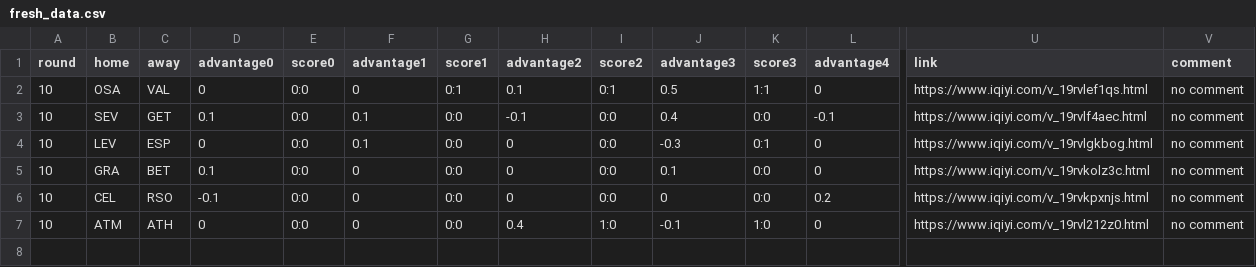
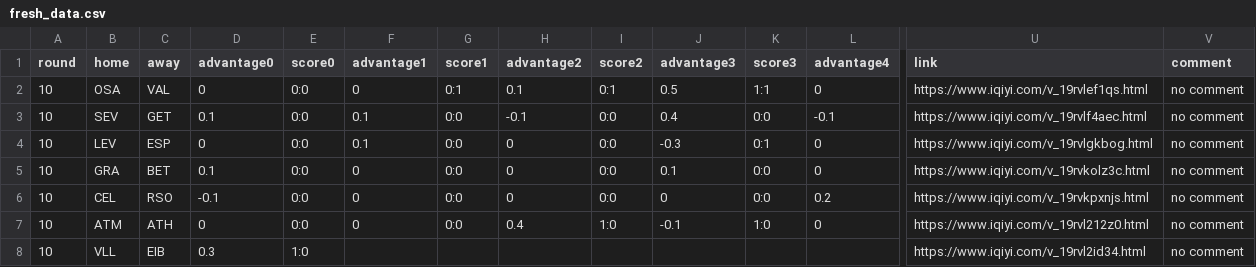
Before and after one commit to vinnie1225h/fb, a CSV file: fresh_data.csv, drawn as a sheet; only a part is shown, gaps mark what is left out; rows hold the shown columns only; the diff names each change by its address in the sheet, - before the commit and + after, or states it on an @@ line.

Commit message:
New data added.

```diff
--- a/fresh_data.csv
+++ b/fresh_data.csv
+row 8: 10 | VLL | EIB | 0.3 | 1:0 |  |  |  |  |  |  |  | https://www.iqiyi.com/v_19rvl2id34.html | no comment
```
